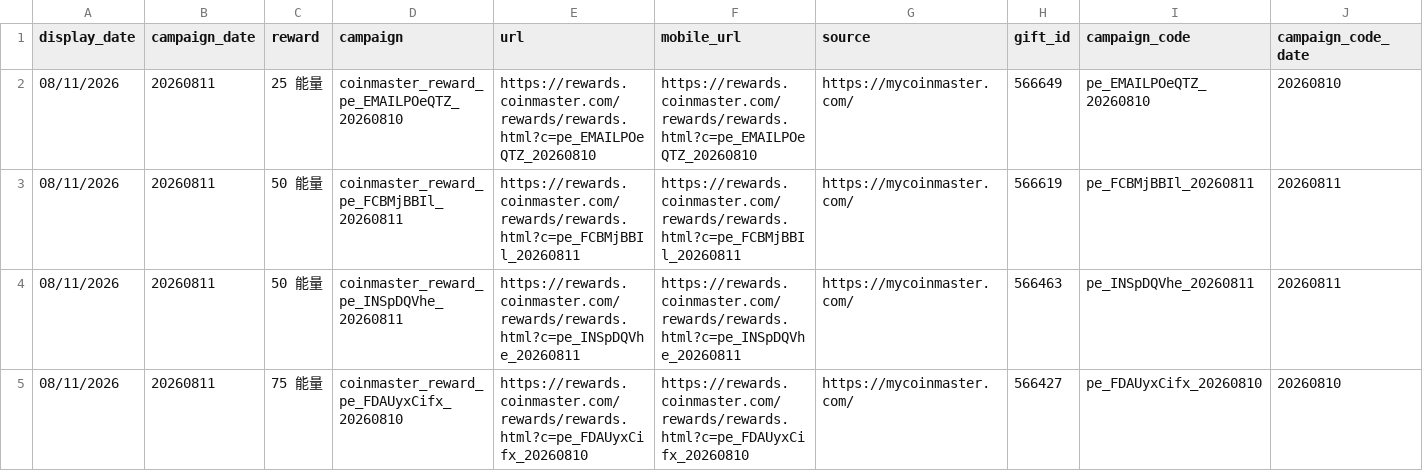
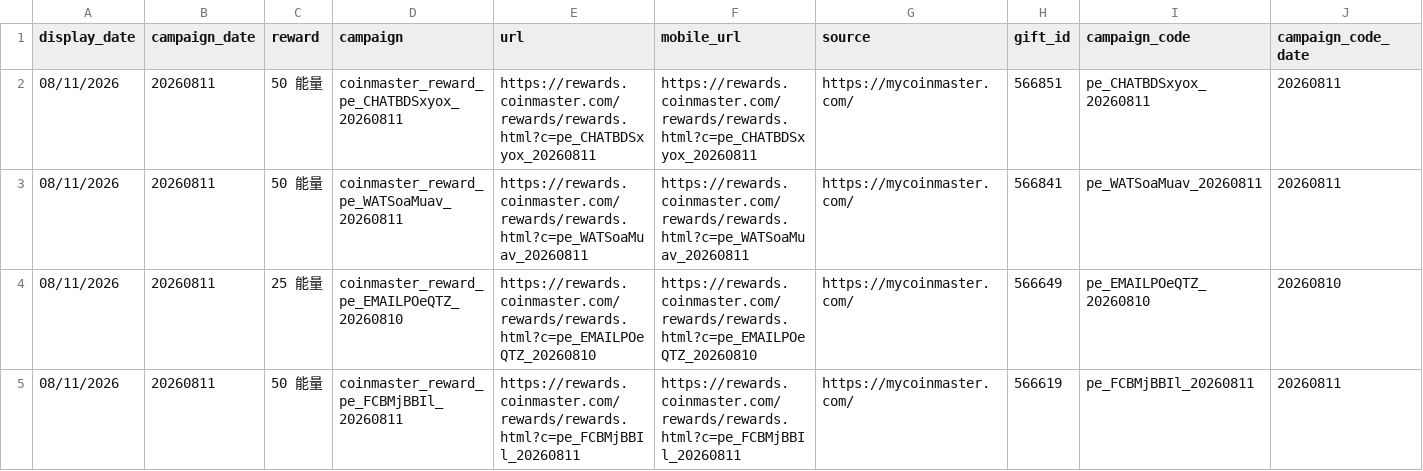
Before and after one commit to Der46/coin_fetch, a CSV file: output/coinmaster_rewards.csv, drawn as a sheet; only a part is shown; the shorter side is filled out with more unchanged rows; rows hold the shown columns only; the diff names each change by its address in the sheet, - before the commit and + after, or states it on an @@ line.

```diff
--- a/output/coinmaster_rewards.csv
+++ b/output/coinmaster_rewards.csv
+row 2: 08/11/2026 | 20260811 | 50 能量 | coinmaster_reward_pe_CHATBDSxyox_20260811 | https://rewards.coinmaster.com/rewards/rewards.html?c=pe_CHATBDSxyox_20260811 | https://rewards.coinmaster.com/rewards/rewards.html?c=pe_CHATBDSxyox_20260811 | https://mycoinmaster.com/ | 566851 | pe_CHATBDSxyox_20260811 | 20260811
+row 3: 08/11/2026 | 20260811 | 50 能量 | coinmaster_reward_pe_WATSoaMuav_20260811 | https://rewards.coinmaster.com/rewards/rewards.html?c=pe_WATSoaMuav_20260811 | https://rewards.coinmaster.com/rewards/rewards.html?c=pe_WATSoaMuav_20260811 | https://mycoinmaster.com/ | 566841 | pe_WATSoaMuav_20260811 | 20260811
```
Also changed, not shown: 4 other files.
